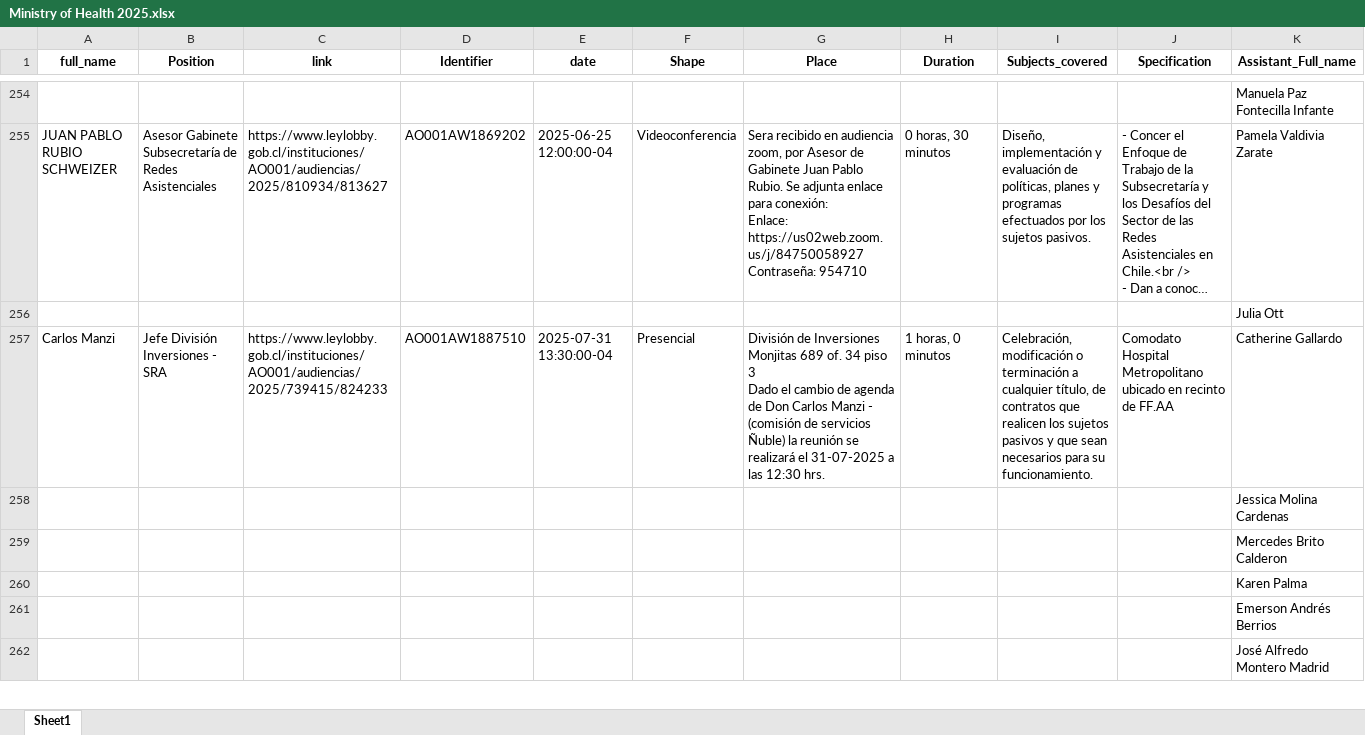
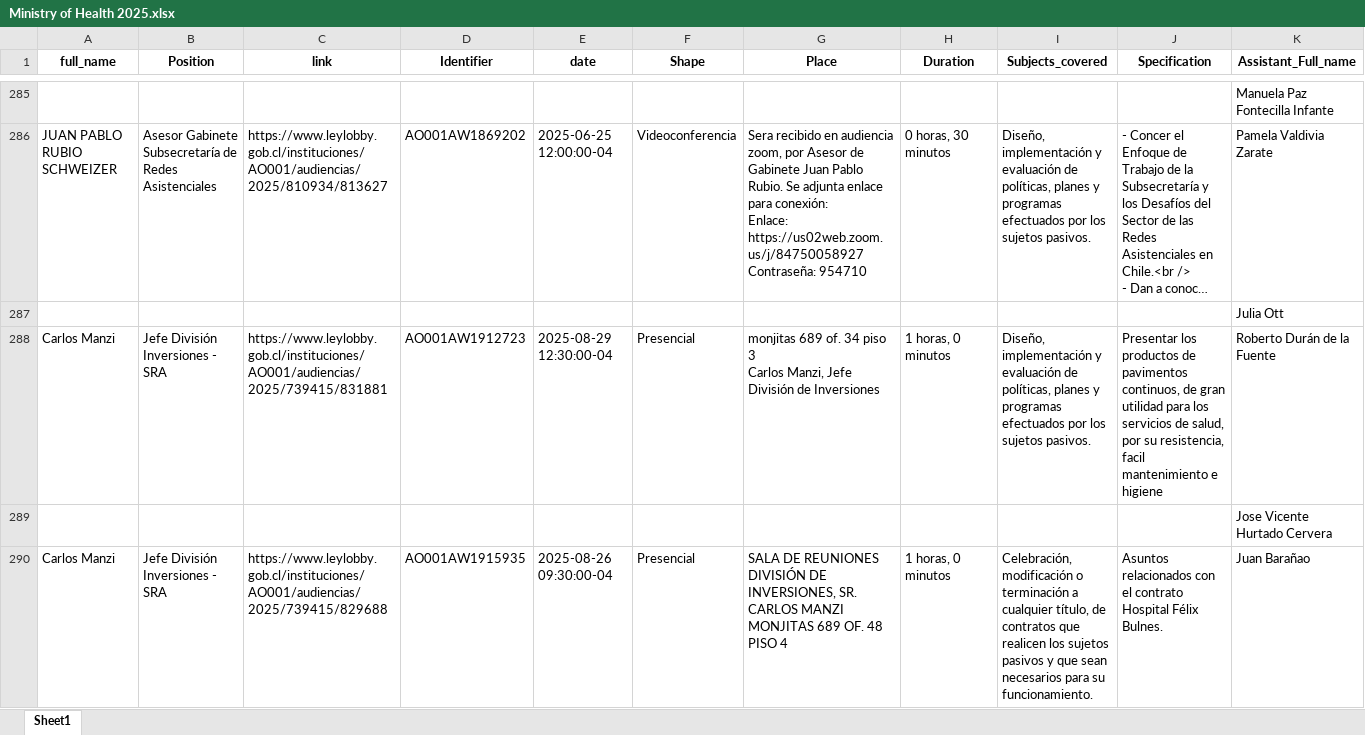
Before and after one commit to mariswarycharan/Chile_Ley_del_Lobby_Project, an Excel workbook: output/2025/scraped_data/Ministry of Health 2025.xlsx, sheet Sheet1, drawn as a sheet; only a part is shown, gaps mark what is left out; the shorter side is filled out with more unchanged rows; long unchanged cells end in …; values as stored, in another font and other column widths than the file's, no borders; rows hold the shown columns only; ↵ is a line break in a cell; the diff covers the shown part only; the diff names each change by its address in the sheet, - before the commit and + after, or states it on an @@ line.

```diff
--- a/output/2025/scraped_data/Ministry of Health 2025.xlsx (sheet Sheet1)
+++ b/output/2025/scraped_data/Ministry of Health 2025.xlsx (sheet Sheet1)
+row 288: Carlos Manzi | Jefe División Inversiones - SRA | https://www.leylobby.gob.cl/instituciones/AO001/audiencias/2025/739415/831881 | AO001AW1912723 | 2025-08-29 12:30:00-04 | Presencial | monjitas 689 of. 34 piso 3 ↵ Carlos Manzi, Jefe División de Inversiones | 1 horas, 0 minutos | Diseño, implementación y evaluación de políticas, planes y programas efectuados por los sujetos pasivos. | Presentar los productos de pavimentos continuos, de gran utilidad para los servicios de salud, por su resistencia, facil mantenimiento e higiene | Roberto Durán de la Fuente
+row 289:  |  |  |  |  |  |  |  |  |  | Jose Vicente Hurtado Cervera
+row 290: Carlos Manzi | Jefe División Inversiones - SRA | https://www.leylobby.gob.cl/instituciones/AO001/audiencias/2025/739415/829688 | AO001AW1915935 | 2025-08-26 09:30:00-04 | Presencial | SALA DE REUNIONES DIVISIÓN DE INVERSIONES, SR. CARLOS MANZI ↵ MONJITAS 689 OF. 48 PISO 4 | 1 horas, 0 minutos | Celebración, modificación o terminación a cualquier título, de contratos que realicen los sujetos pasivos y que sean necesarios para su funcionamiento. | Asuntos relacionados con el contrato Hospital Félix Bulnes. | Juan Barañao
```
Also changed, not shown: 138 added rows, 2 moved rows and 28 edited cells elsewhere in this sheet, output/2025/scraped_data/National Health Fund 2025.xlsx, output/2025/scraped_data/Supply Center of the National Health Services System 2025.xlsx, 18 other files.
